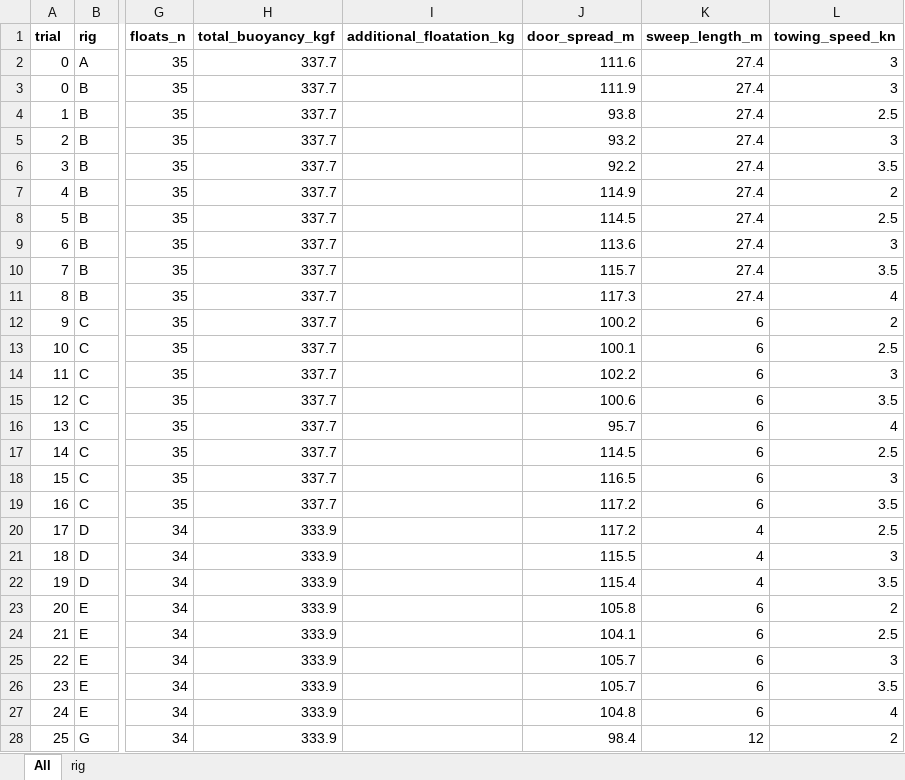
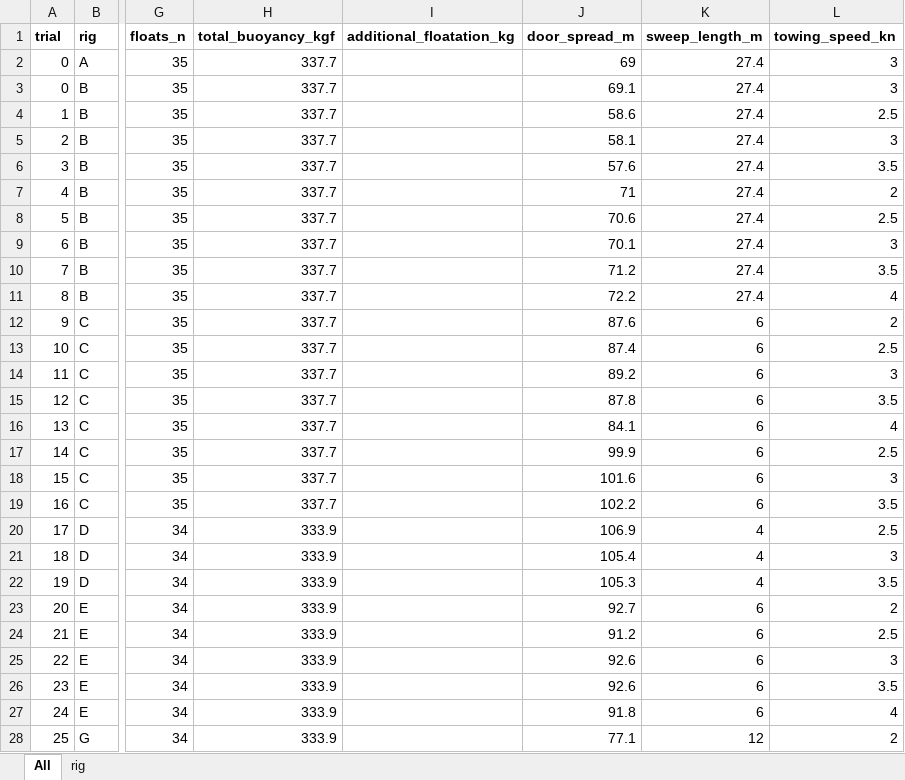
Before and after one commit to afsc-gap-products/trawlmetrics, an Excel workbook: analysis/flume_tank_2026/data/flume_tank_data_2026.xlsx, sheet All, drawn as a sheet; only a part is shown, gaps mark what is left out; values as stored, in another font and other column widths than the file's, no borders; charts and pictures and table styles not drawn; the diff covers the shown part only; the diff names each change by its address in the sheet, - before the commit and + after, or states it on an @@ line.

Commit message:
Correct door spread

```diff
--- a/analysis/flume_tank_2026/data/flume_tank_data_2026.xlsx (sheet All)
+++ b/analysis/flume_tank_2026/data/flume_tank_data_2026.xlsx (sheet All)
-J2 (door_spread_m): 111.6
+J2 (door_spread_m): 69
-J3 (door_spread_m): 111.9
+J3 (door_spread_m): 69.1
-J4 (door_spread_m): 93.8
+J4 (door_spread_m): 58.6
-J5 (door_spread_m): 93.2
+J5 (door_spread_m): 58.1
-J6 (door_spread_m): 92.2
+J6 (door_spread_m): 57.6
-J7 (door_spread_m): 114.9
+J7 (door_spread_m): 71
-J8 (door_spread_m): 114.5
+J8 (door_spread_m): 70.6
-J9 (door_spread_m): 113.6
+J9 (door_spread_m): 70.1
-J10 (door_spread_m): 115.7
+J10 (door_spread_m): 71.2
-J11 (door_spread_m): 117.3
+J11 (door_spread_m): 72.2
-J12 (door_spread_m): 100.2
+J12 (door_spread_m): 87.6
-J13 (door_spread_m): 100.1
+J13 (door_spread_m): 87.4
-J14 (door_spread_m): 102.2
+J14 (door_spread_m): 89.2
-J15 (door_spread_m): 100.6
+J15 (door_spread_m): 87.8
-J16 (door_spread_m): 95.7
+J16 (door_spread_m): 84.1
-J17 (door_spread_m): 114.5
+J17 (door_spread_m): 99.9
-J18 (door_spread_m): 116.5
+J18 (door_spread_m): 101.6
-J19 (door_spread_m): 117.2
+J19 (door_spread_m): 102.2
-J20 (door_spread_m): 117.2
+J20 (door_spread_m): 106.9
-J21 (door_spread_m): 115.5
+J21 (door_spread_m): 105.4
-J22 (door_spread_m): 115.4
+J22 (door_spread_m): 105.3
-J23 (door_spread_m): 105.8
+J23 (door_spread_m): 92.7
-J24 (door_spread_m): 104.1
+J24 (door_spread_m): 91.2
-J25:J26 (door_spread_m): 105.7
+J25:J26 (door_spread_m): 92.6
-J27 (door_spread_m): 104.8
+J27 (door_spread_m): 91.8
-J28 (door_spread_m): 98.4
+J28 (door_spread_m): 77.1
```
Also changed, not shown: 70 edited cells elsewhere in this sheet, 15 other files.
